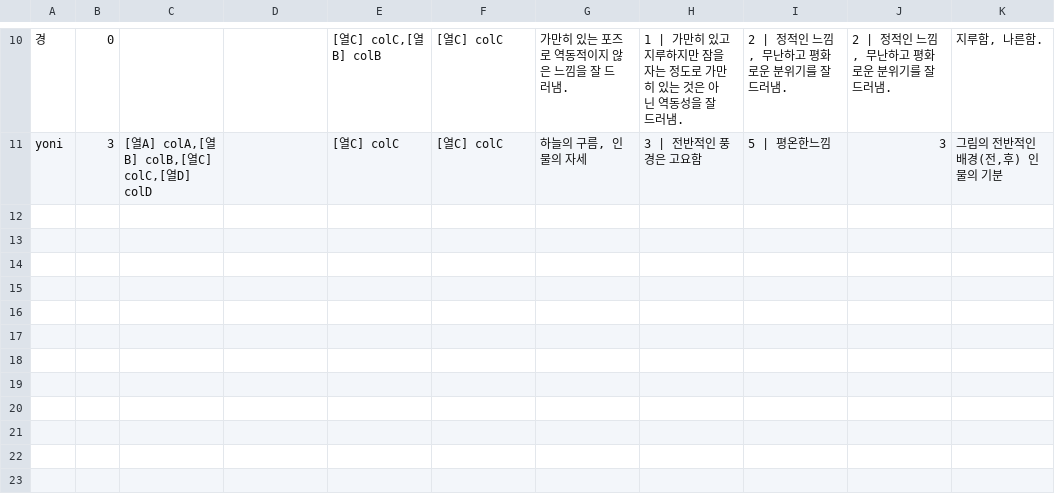
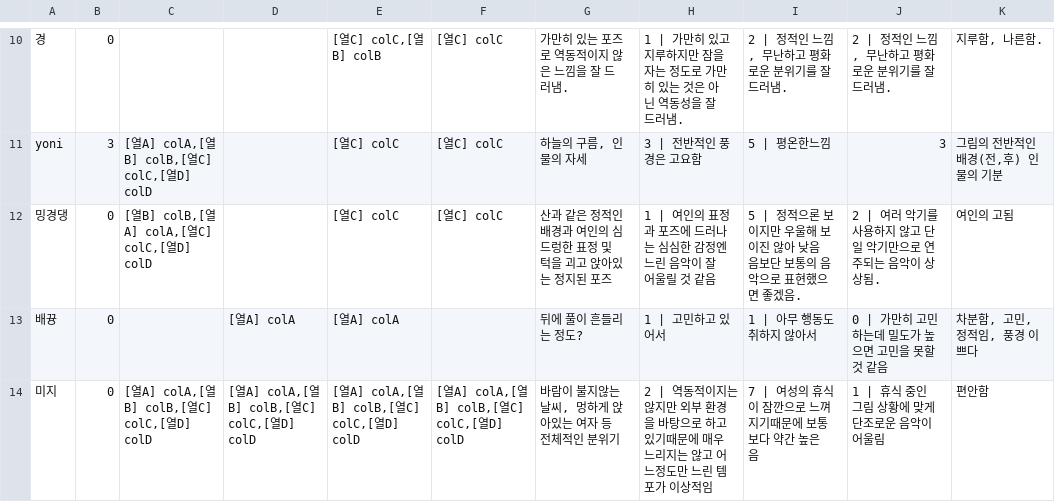
Before and after one commit to bolee222/art-sonification-analysis, a CSV file: dataset/artworks/A13-Table 1.csv, drawn as a sheet; only a part is shown, gaps mark what is left out; the diff covers the shown part only; the diff names each change by its address in the sheet, - before the commit and + after, or states it on an @@ line.

```diff
--- a/dataset/artworks/A13-Table 1.csv
+++ b/dataset/artworks/A13-Table 1.csv
+row 12: 밍경댕 | 0 | [열B] colB,[열A] colA,[열C] colC,[열D] colD |  | [열C] colC | [열C] colC | 산과 같은 정적인 배경과 여인의 심드렁한 표정 및 턱을 괴고 앉아있는 정지된 포즈 | 1 | 여인의 표정과 포즈에 드러나는 심심한 감정엔 느린 음악이 잘 어울릴 것 같음 | 5 | 정적으론 보이지만 우울해 보이진 않아 낮음 음보단 보통의 음악으로 표현했으면 좋겠음. | 2 | 여러 악기를 사용하지 않고 단일 악기만으로 연주되는 음악이 상상됨. | 여인의 고됨
+row 13: 배뀽 | 0 |  | [열A] colA | [열A] colA |  | 뒤에 풀이 흔들리는 정도? | 1 | 고민하고 있어서 | 1 | 아무 행동도 취하지 않아서 | 0 | 가만히 고민하는데 밀도가 높으면 고민을 못할 것 같음 | 차분함, 고민, 정적임, 풍경 이쁘다
+row 14: 미지 | 0 | [열A] colA,[열B] colB,[열C] colC,[열D] colD | [열A] colA,[열B] colB,[열C] colC,[열D] colD | [열A] colA,[열B] colB,[열C] colC,[열D] colD | [열A] colA,[열B] colB,[열C] colC,[열D] colD | 바람이 불지않는 날씨, 멍하게 앉아있는 여자 등 전체적인 분위기 | 2 | 역동적이지는 않지만 외부 환경을 바탕으로 하고 있기때문에 매우 느리지는 않고 어느정도만 느린 템포가 이상적임 | 7 | 여성의 휴식이 잠깐으로 느껴지기때문에 보통보다 약간 높은 음 | 1 | 휴식 중인 그림 상황에 맞게 단조로운 음악이 어울림 | 편안함
```
Also changed, not shown: 2 added rows elsewhere in this file, dataset/artworks/A1-Table 1.csv, dataset/artworks/A11-Table 1.csv, 21 other files.
